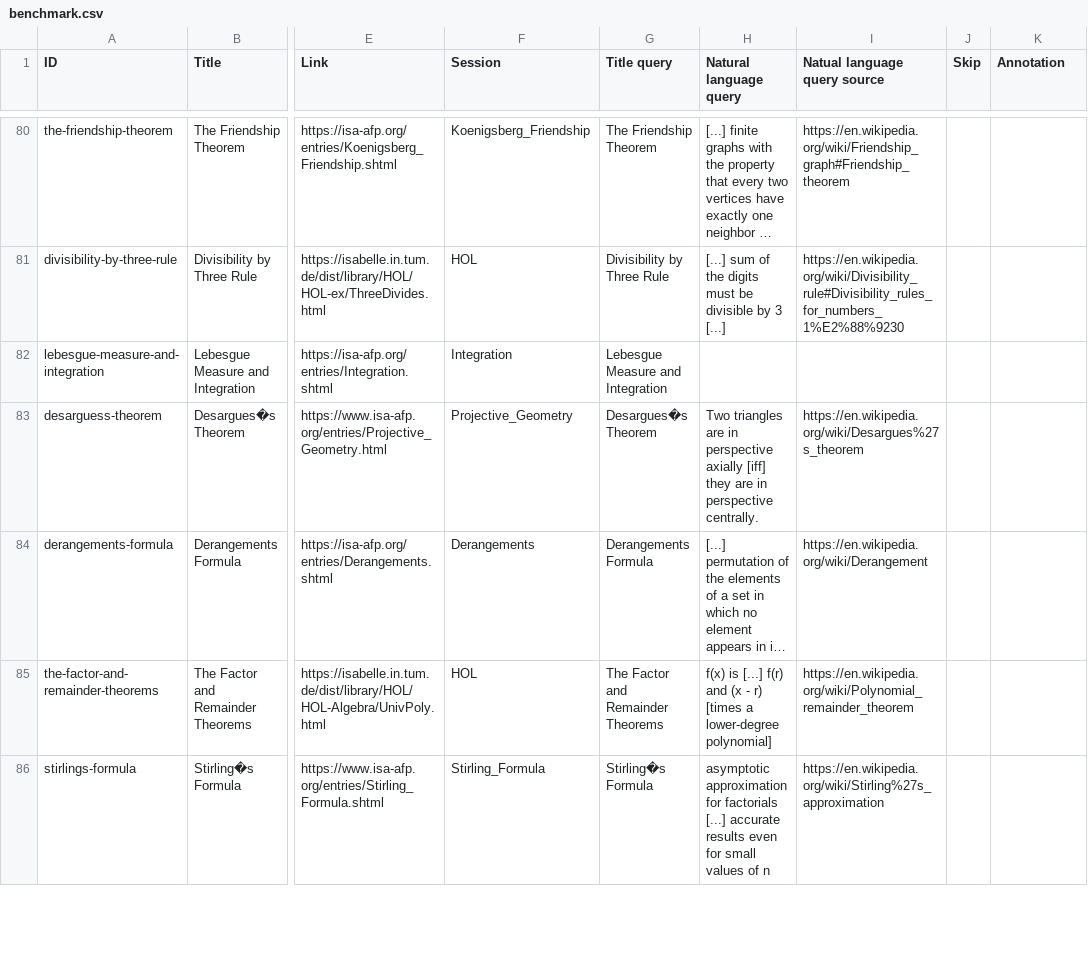
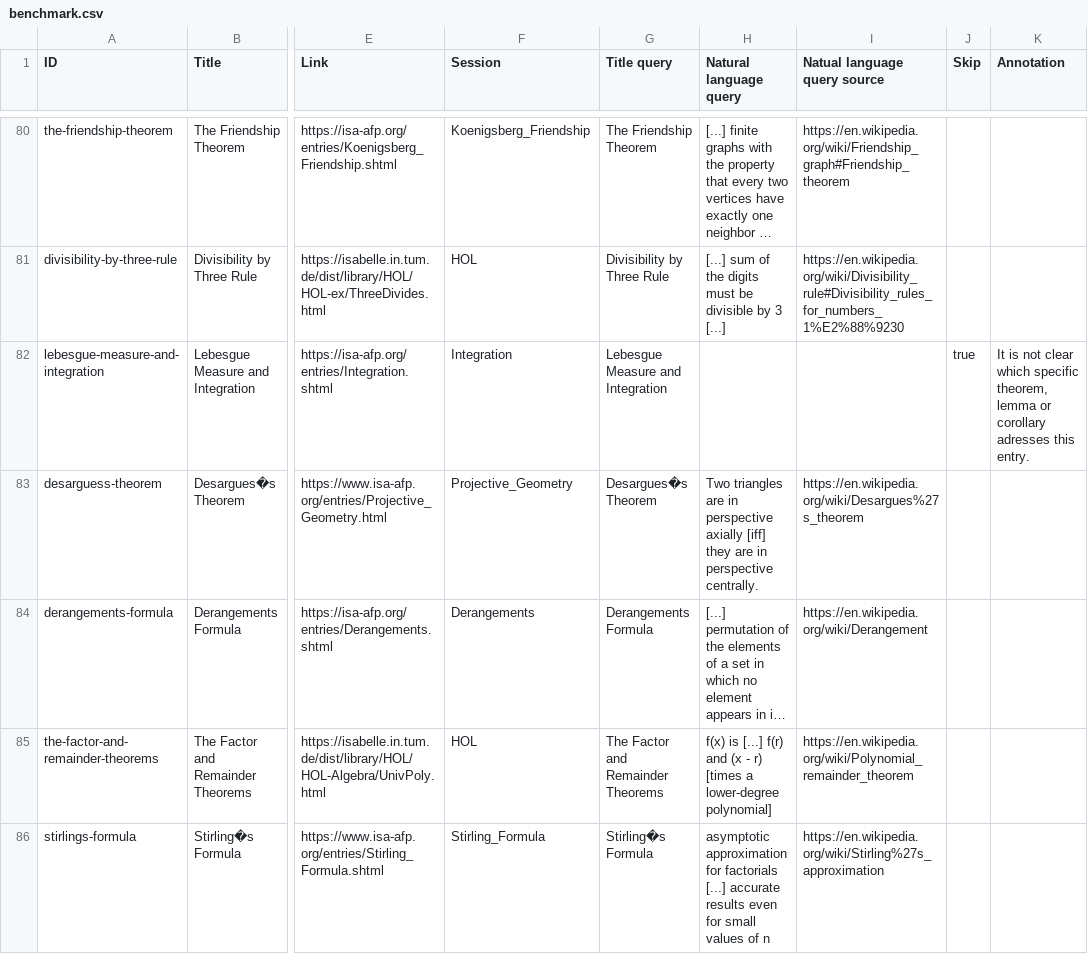
Before and after one commit to FabianK-Dev/IsaSearch, a CSV file: benchmark/benchmark.csv, drawn as a sheet; only a part is shown, gaps mark what is left out; long unchanged cells end in …; the diff names each change by its address in the sheet, - before the commit and + after, or states it on an @@ line.

Commit message:
Add reason for skipping

```diff
--- a/benchmark/benchmark.csv
+++ b/benchmark/benchmark.csv
-J82 (Skip): (empty)
+J82 (Skip): true
-K82 (Annotation): (empty)
+K82 (Annotation): It is not clear which specific theorem, lemma or corollary adresses this entry.
```
